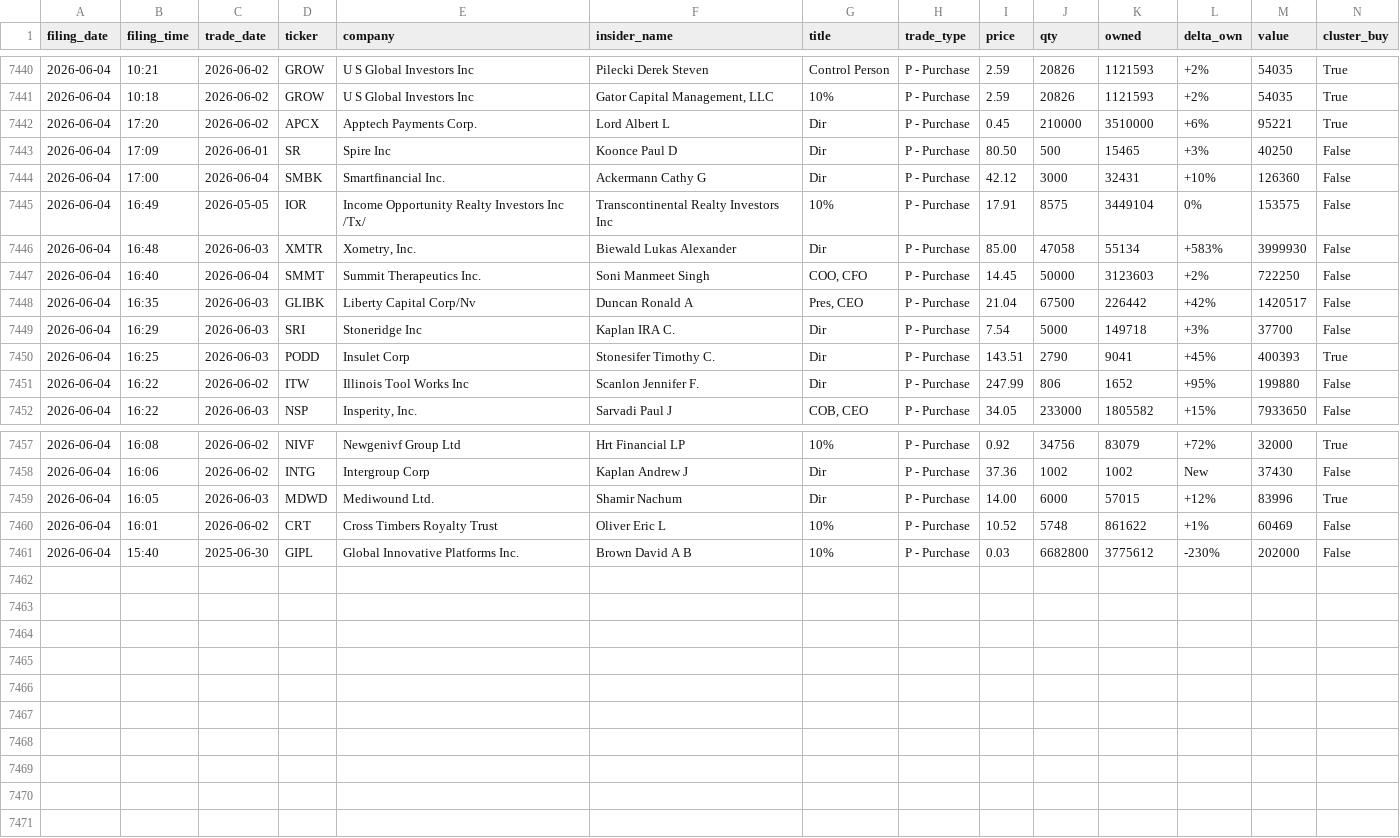
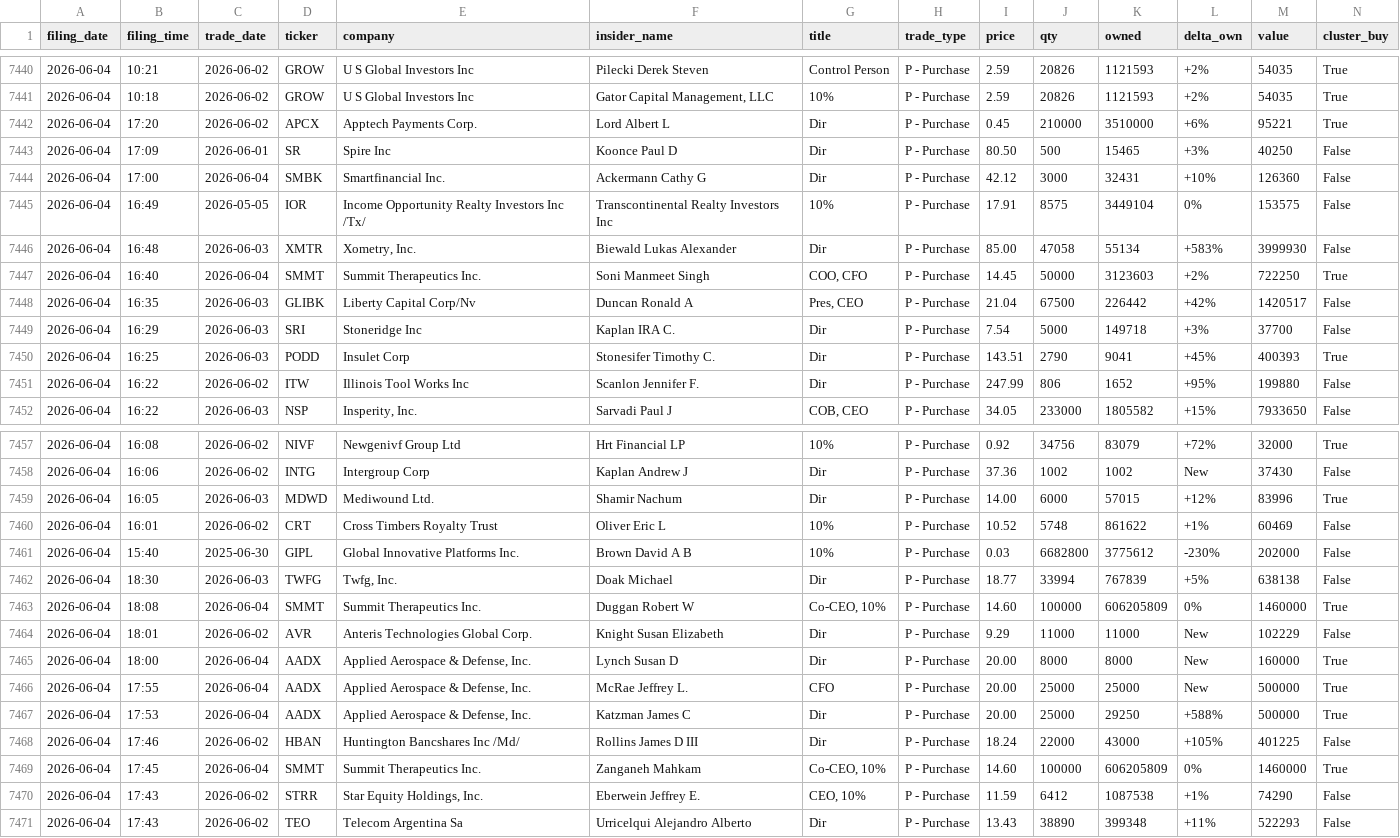
Before and after one commit to insideredgepro/insideredgepro.github.io, a CSV file: data/history.csv, drawn as a sheet; only a part is shown, gaps mark what is left out.

```diff
--- a/data/history.csv
+++ b/data/history.csv
@@ -7446,3 +7446,3 @@ filing_date,filing_time,trade_date,ticker,company,insider_name,title,trade_type,
 2026-06-04,16:48,2026-06-03,XMTR,"Xometry, Inc.",Biewald Lukas Alexander,Dir,P - Purchase,85.00,47058,55134,+583%,3999930,False
-2026-06-04,16:40,2026-06-04,SMMT,Summit Therapeutics Inc.,Soni Manmeet Singh,"COO, CFO",P - Purchase,14.45,50000,3123603,+2%,722250,False
+2026-06-04,16:40,2026-06-04,SMMT,Summit Therapeutics Inc.,Soni Manmeet Singh,"COO, CFO",P - Purchase,14.45,50000,3123603,+2%,722250,True
 2026-06-04,16:35,2026-06-03,GLIBK,Liberty Capital Corp/Nv,Duncan Ronald A,"Pres, CEO",P - Purchase,21.04,67500,226442,+42%,1420517,False
@@ -7461 +7461,11 @@ filing_date,filing_time,trade_date,ticker,company,insider_name,title,trade_type,
 2026-06-04,15:40,2025-06-30,GIPL,Global Innovative Platforms Inc.,Brown David A B,10%,P - Purchase,0.03,6682800,3775612,-230%,202000,False
+2026-06-04,18:30,2026-06-03,TWFG,"Twfg, Inc.",Doak Michael,Dir,P - Purchase,18.77,33994,767839,+5%,638138,False
+2026-06-04,18:08,2026-06-04,SMMT,Summit Therapeutics Inc.,Duggan Robert W,"Co-CEO, 10%",P - Purchase,14.60,100000,606205809,0%,1460000,True
+2026-06-04,18:01,2026-06-02,AVR,Anteris Technologies Global Corp.,Knight Susan Elizabeth,Dir,P - Purchase,9.29,11000,11000,New,102229,False
+2026-06-04,18:00,2026-06-04,AADX,"Applied Aerospace & Defense, Inc.",Lynch Susan D,Dir,P - Purchase,20.00,8000,8000,New,160000,True
+2026-06-04,17:55,2026-06-04,AADX,"Applied Aerospace & Defense, Inc.",McRae Jeffrey L.,CFO,P - Purchase,20.00,25000,25000,New,500000,True
+2026-06-04,17:53,2026-06-04,AADX,"Applied Aerospace & Defense, Inc.",Katzman James C,Dir,P - Purchase,20.00,25000,29250,+588%,500000,True
+2026-06-04,17:46,2026-06-02,HBAN,Huntington Bancshares Inc /Md/,Rollins James D III,Dir,P - Purchase,18.24,22000,43000,+105%,401225,False
+2026-06-04,17:45,2026-06-04,SMMT,Summit Therapeutics Inc.,Zanganeh Mahkam,"Co-CEO, 10%",P - Purchase,14.60,100000,606205809,0%,1460000,True
+2026-06-04,17:43,2026-06-02,STRR,"Star Equity Holdings, Inc.",Eberwein Jeffrey E.,"CEO, 10%",P - Purchase,11.59,6412,1087538,+1%,74290,False
+2026-06-04,17:43,2026-06-02,TEO,Telecom Argentina Sa,Urricelqui Alejandro Alberto,Dir,P - Purchase,13.43,38890,399348,+11%,522293,False
```
Also changed, not shown: 3 other files.
